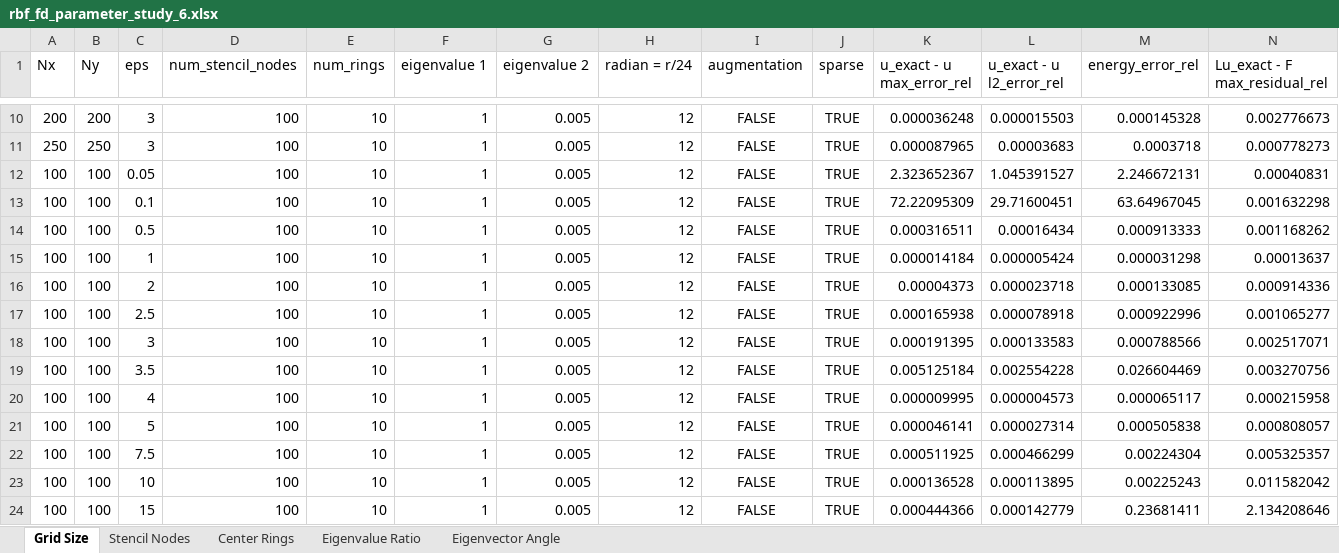
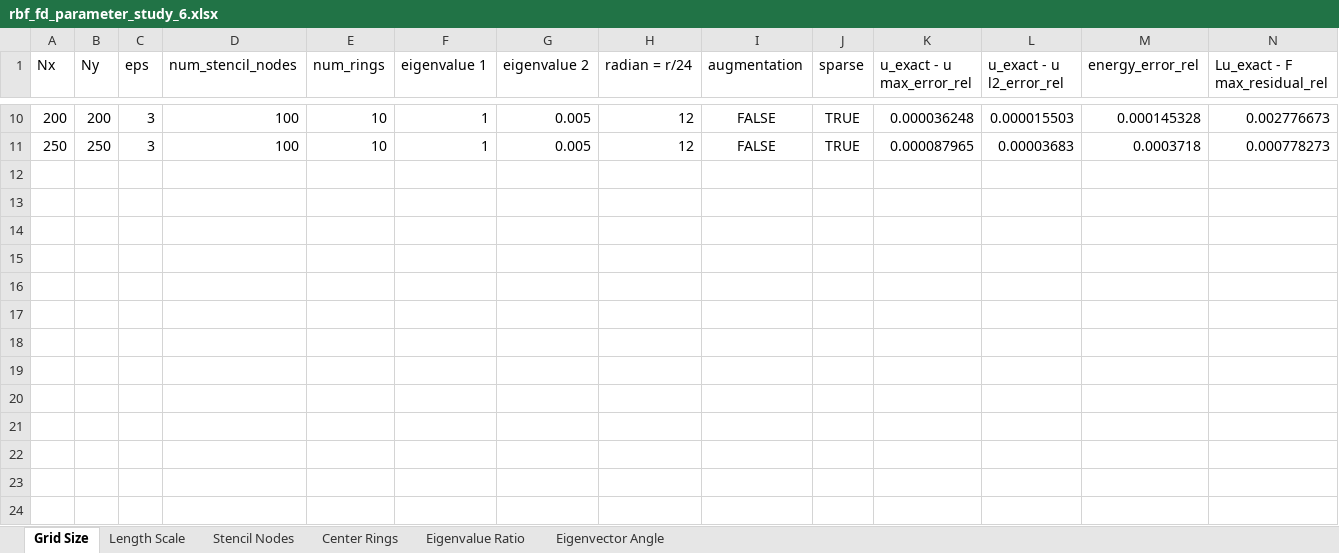
Before and after one commit to DennisC172/RBF-FD-Elliptic, an Excel workbook: Results/rbf_fd_parameter_study_6.xlsx, sheet Grid Size, drawn as a sheet; only a part is shown, gaps mark what is left out; values as stored, in another font and other column widths than the file's, no borders; rows hold the shown columns only; the diff names each change by its address in the sheet, - before the commit and + after, or states it on an @@ line.

```diff
--- a/Results/rbf_fd_parameter_study_6.xlsx (sheet Grid Size)
+++ b/Results/rbf_fd_parameter_study_6.xlsx (sheet Grid Size)
+sheet tab: Length Scale
-row 12: 100 | 100 | 0.05 | 100 | 10 | 1 | 0.005 | 12 | FALSE | TRUE | 2.323652367 | 1.045391527 | 2.246672131 | 0.00040831
-row 13: 100 | 100 | 0.1 | 100 | 10 | 1 | 0.005 | 12 | FALSE | TRUE | 72.22095309 | 29.71600451 | 63.64967045 | 0.001632298
-row 14: 100 | 100 | 0.5 | 100 | 10 | 1 | 0.005 | 12 | FALSE | TRUE | 0.000316511 | 0.00016434 | 0.000913333 | 0.001168262
-row 15: 100 | 100 | 1 | 100 | 10 | 1 | 0.005 | 12 | FALSE | TRUE | 0.000014184 | 0.000005424 | 0.000031298 | 0.00013637
-row 16: 100 | 100 | 2 | 100 | 10 | 1 | 0.005 | 12 | FALSE | TRUE | 0.00004373 | 0.000023718 | 0.000133085 | 0.000914336
-row 17: 100 | 100 | 2.5 | 100 | 10 | 1 | 0.005 | 12 | FALSE | TRUE | 0.000165938 | 0.000078918 | 0.000922996 | 0.001065277
-row 18: 100 | 100 | 3 | 100 | 10 | 1 | 0.005 | 12 | FALSE | TRUE | 0.000191395 | 0.000133583 | 0.000788566 | 0.002517071
-row 19: 100 | 100 | 3.5 | 100 | 10 | 1 | 0.005 | 12 | FALSE | TRUE | 0.005125184 | 0.002554228 | 0.026604469 | 0.003270756
-row 20: 100 | 100 | 4 | 100 | 10 | 1 | 0.005 | 12 | FALSE | TRUE | 0.000009995 | 0.000004573 | 0.000065117 | 0.000215958
-row 21: 100 | 100 | 5 | 100 | 10 | 1 | 0.005 | 12 | FALSE | TRUE | 0.000046141 | 0.000027314 | 0.000505838 | 0.000808057
-row 22: 100 | 100 | 7.5 | 100 | 10 | 1 | 0.005 | 12 | FALSE | TRUE | 0.000511925 | 0.000466299 | 0.00224304 | 0.005325357
-row 23: 100 | 100 | 10 | 100 | 10 | 1 | 0.005 | 12 | FALSE | TRUE | 0.000136528 | 0.000113895 | 0.00225243 | 0.011582042
-row 24: 100 | 100 | 15 | 100 | 10 | 1 | 0.005 | 12 | FALSE | TRUE | 0.000444366 | 0.000142779 | 0.23681411 | 2.134208646
```
Also changed, not shown: Results/rbf_fd_parameter_study_2.xlsx, Results/rbf_fd_parameter_study_3.xlsx, 4 other files.
